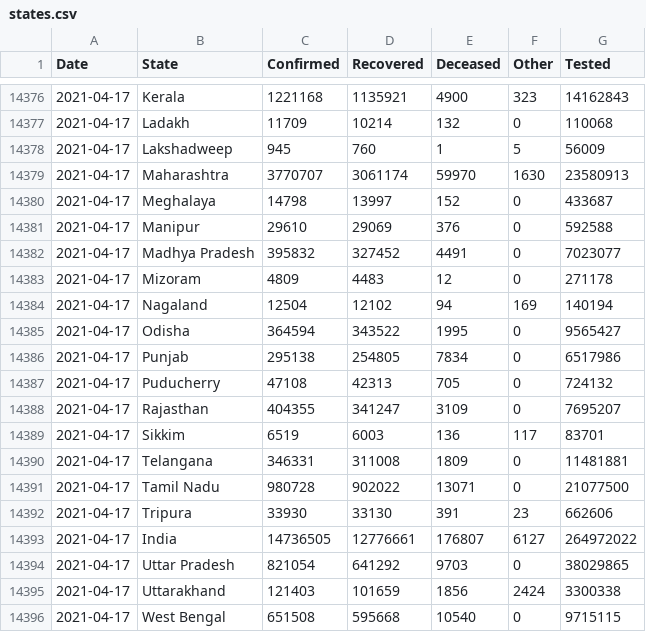
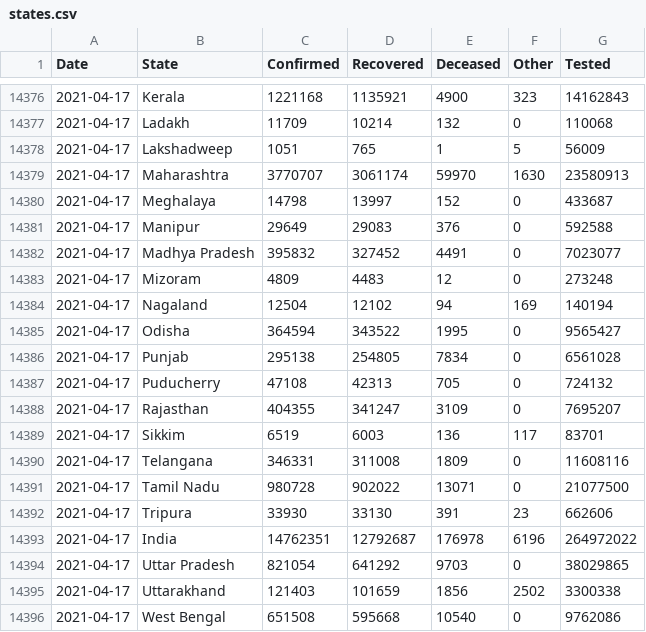
Before and after one commit to covid19india/api, a CSV file: csv/latest/states.csv, drawn as a sheet; only a part is shown, gaps mark what is left out; the diff covers the shown part only.

```diff
--- a/csv/latest/states.csv
+++ b/csv/latest/states.csv
@@ -14377,11 +14377,11 @@ Date,State,Confirmed,Recovered,Deceased,Other,Tested
 2021-04-17,Ladakh,11709,10214,132,0,110068
-2021-04-17,Lakshadweep,945,760,1,5,56009
+2021-04-17,Lakshadweep,1051,765,1,5,56009
 2021-04-17,Maharashtra,3770707,3061174,59970,1630,23580913
 2021-04-17,Meghalaya,14798,13997,152,0,433687
-2021-04-17,Manipur,29610,29069,376,0,592588
+2021-04-17,Manipur,29649,29083,376,0,592588
 2021-04-17,Madhya Pradesh,395832,327452,4491,0,7023077
-2021-04-17,Mizoram,4809,4483,12,0,271178
+2021-04-17,Mizoram,4809,4483,12,0,273248
 2021-04-17,Nagaland,12504,12102,94,169,140194
 2021-04-17,Odisha,364594,343522,1995,0,9565427
-2021-04-17,Punjab,295138,254805,7834,0,6517986
+2021-04-17,Punjab,295138,254805,7834,0,6561028
 2021-04-17,Puducherry,47108,42313,705,0,724132
@@ -14389,8 +14389,8 @@ Date,State,Confirmed,Recovered,Deceased,Other,Tested
 2021-04-17,Sikkim,6519,6003,136,117,83701
-2021-04-17,Telangana,346331,311008,1809,0,11481881
+2021-04-17,Telangana,346331,311008,1809,0,11608116
 2021-04-17,Tamil Nadu,980728,902022,13071,0,21077500
 2021-04-17,Tripura,33930,33130,391,23,662606
-2021-04-17,India,14736505,12776661,176807,6127,264972022
+2021-04-17,India,14762351,12792687,176978,6196,264972022
 2021-04-17,Uttar Pradesh,821054,641292,9703,0,38029865
-2021-04-17,Uttarakhand,121403,101659,1856,2424,3300338
-2021-04-17,West Bengal,651508,595668,10540,0,9715115
+2021-04-17,Uttarakhand,121403,101659,1856,2502,3300338
+2021-04-17,West Bengal,651508,595668,10540,0,9762086
```
Also changed, not shown: 12 edited cells elsewhere in this file, csv/latest/cowin_vaccine_data_statewise.csv, csv/latest/district_wise.csv, 44 other files.
